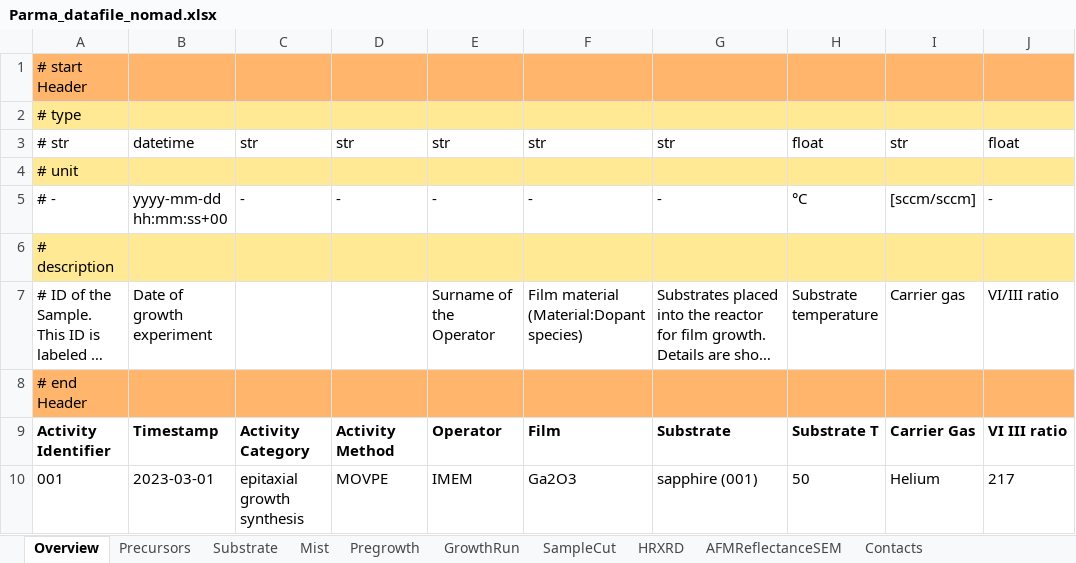
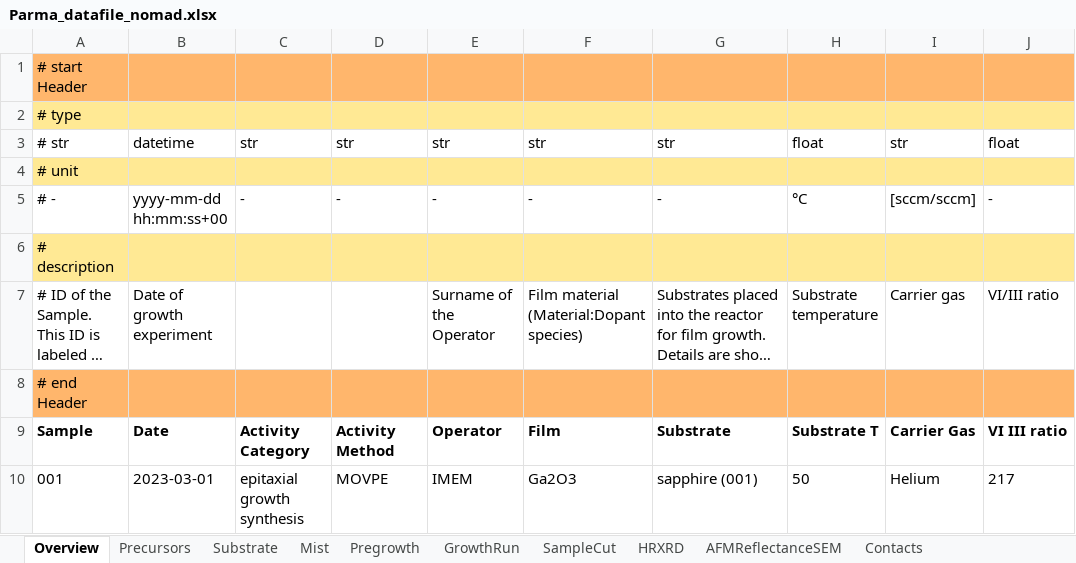
Before and after one commit to FAIRmat-NFDI/AreaA-data_modeling_and_schemas, an Excel workbook: movpe_CNR/Parma_datafile_nomad.xlsx, sheet Overview, drawn as a sheet; only a part is shown; long unchanged cells end in …; values as stored, in another font and other column widths than the file's, no borders; the diff names each change by its address in the sheet, - before the commit and + after, or states it on an @@ line.

Commit message:
xlsx typo update

```diff
--- a/movpe_CNR/Parma_datafile_nomad.xlsx (sheet Overview)
+++ b/movpe_CNR/Parma_datafile_nomad.xlsx (sheet Overview)
-A9: Activity Identifier
+A9: Sample
-B9: Timestamp
+B9: Date
```
